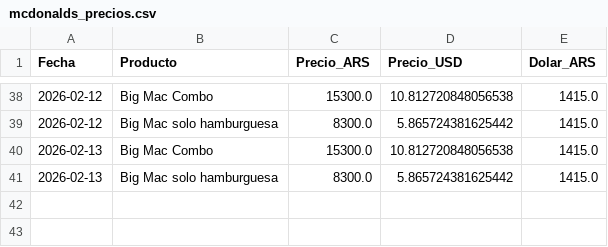
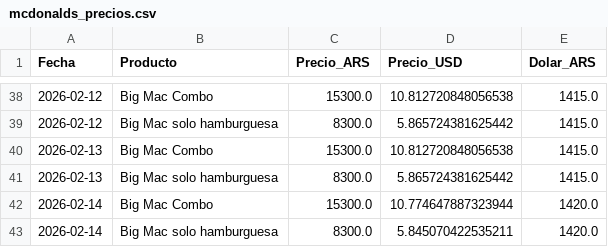
Before and after one commit to arqderman-tech/Precio-Big-Mac, a CSV file: mcdonalds_precios.csv, drawn as a sheet; only a part is shown, gaps mark what is left out; the diff names each change by its address in the sheet, - before the commit and + after, or states it on an @@ line.

```diff
--- a/mcdonalds_precios.csv
+++ b/mcdonalds_precios.csv
+row 42: 2026-02-14 | Big Mac Combo | 15300.0 | 10.774647887323944 | 1420.0
+row 43: 2026-02-14 | Big Mac solo hamburguesa | 8300.0 | 5.845070422535211 | 1420.0
```
